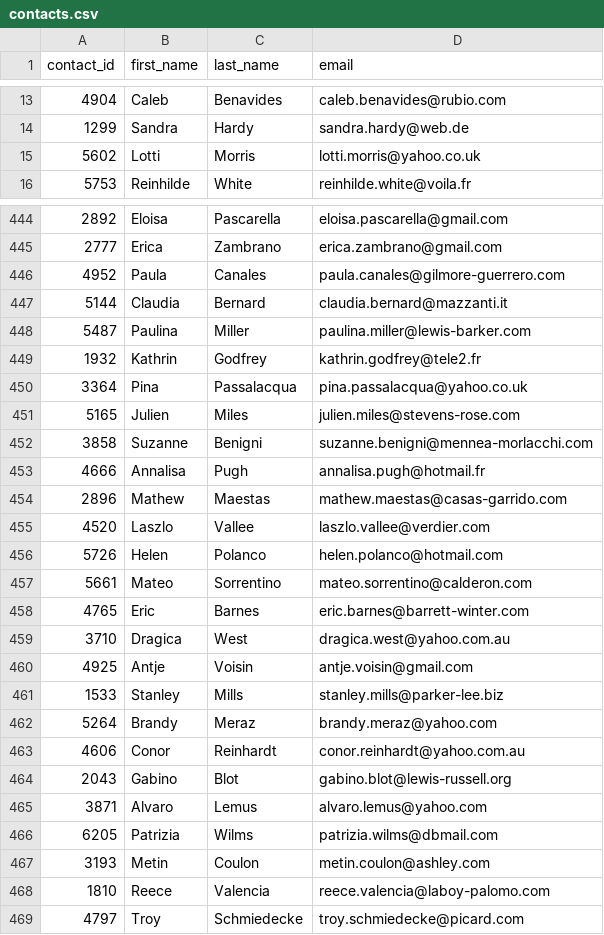
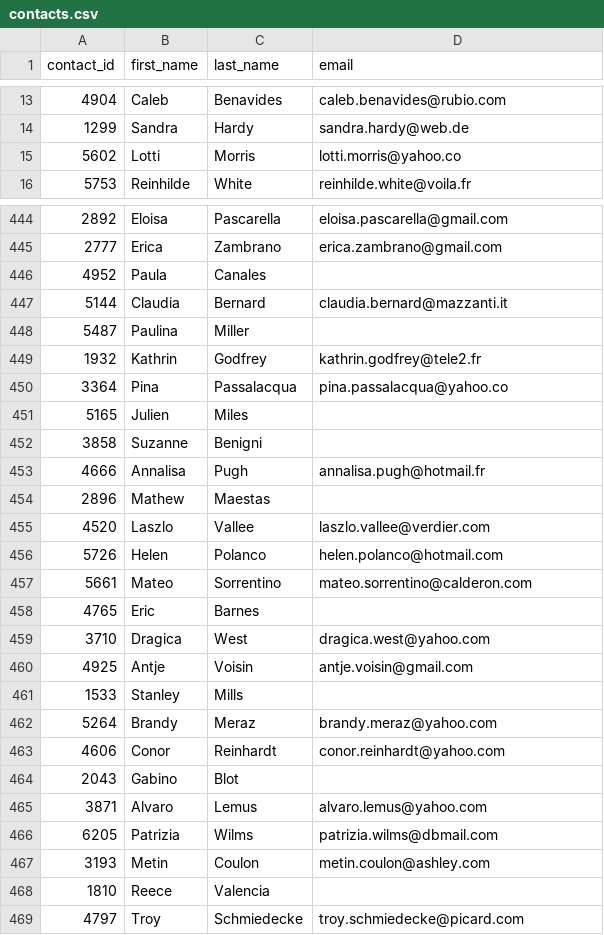
Before and after one commit to DeviBalao/Project2, a CSV file: Resources/contacts.csv, drawn as a sheet; only a part is shown, gaps mark what is left out; the diff covers the shown part only.

```diff
--- a/Resources/contacts.csv
+++ b/Resources/contacts.csv
@@ -14,3 +14,3 @@ contact_id,first_name,last_name,email
 1299,Sandra,Hardy,sandra.hardy@web.de
-5602,Lotti,Morris,lotti.morris@yahoo.co.uk
+5602,Lotti,Morris,lotti.morris@yahoo.co
 5753,Reinhilde,White,reinhilde.white@voila.fr
@@ -445,11 +445,11 @@ contact_id,first_name,last_name,email
 2777,Erica,Zambrano,erica.zambrano@gmail.com
-4952,Paula,Canales,paula.canales@gilmore-guerrero.com
+4952,Paula,Canales,
 5144,Claudia,Bernard,claudia.bernard@mazzanti.it
-5487,Paulina,Miller,paulina.miller@lewis-barker.com
+5487,Paulina,Miller,
 1932,Kathrin,Godfrey,kathrin.godfrey@tele2.fr
-3364,Pina,Passalacqua,pina.passalacqua@yahoo.co.uk
-5165,Julien,Miles,julien.miles@stevens-rose.com
-3858,Suzanne,Benigni,suzanne.benigni@mennea-morlacchi.com
+3364,Pina,Passalacqua,pina.passalacqua@yahoo.co
+5165,Julien,Miles,
+3858,Suzanne,Benigni,
 4666,Annalisa,Pugh,annalisa.pugh@hotmail.fr
-2896,Mathew,Maestas,mathew.maestas@casas-garrido.com
+2896,Mathew,Maestas,
 4520,Laszlo,Vallee,laszlo.vallee@verdier.com
@@ -457,9 +457,9 @@ contact_id,first_name,last_name,email
 5661,Mateo,Sorrentino,mateo.sorrentino@calderon.com
-4765,Eric,Barnes,eric.barnes@barrett-winter.com
-3710,Dragica,West,dragica.west@yahoo.com.au
+4765,Eric,Barnes,
+3710,Dragica,West,dragica.west@yahoo.com
 4925,Antje,Voisin,antje.voisin@gmail.com
-1533,Stanley,Mills,stanley.mills@parker-lee.biz
+1533,Stanley,Mills,
 5264,Brandy,Meraz,brandy.meraz@yahoo.com
-4606,Conor,Reinhardt,conor.reinhardt@yahoo.com.au
-2043,Gabino,Blot,gabino.blot@lewis-russell.org
+4606,Conor,Reinhardt,conor.reinhardt@yahoo.com
+2043,Gabino,Blot,
 3871,Alvaro,Lemus,alvaro.lemus@yahoo.com
@@ -467,3 +467,3 @@ contact_id,first_name,last_name,email
 3193,Metin,Coulon,metin.coulon@ashley.com
-1810,Reece,Valencia,reece.valencia@laboy-palomo.com
+1810,Reece,Valencia,
 4797,Troy,Schmiedecke,troy.schmiedecke@picard.com
```
Also changed, not shown: 185 edited cells elsewhere in this file, Resources/campaign.csv, 1 other file.
